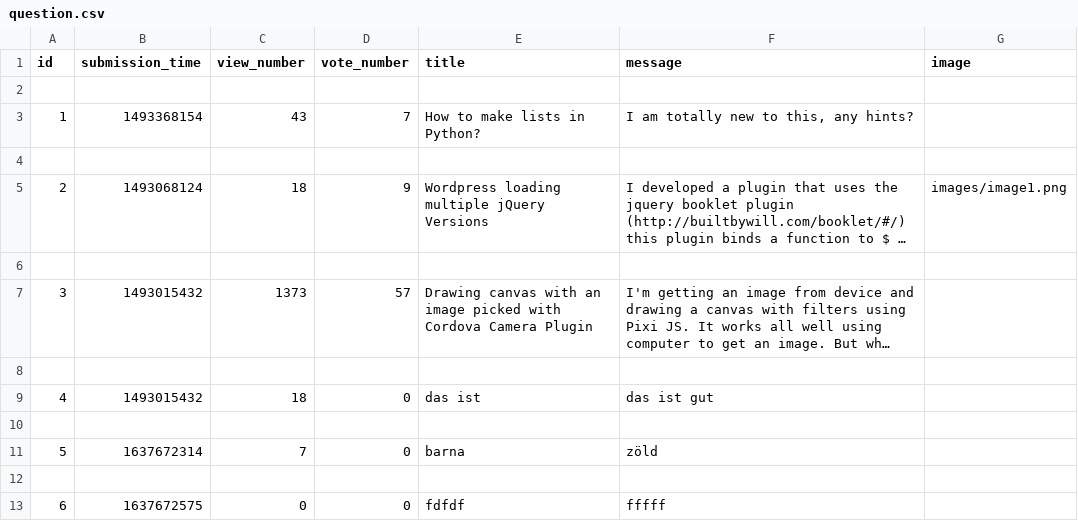
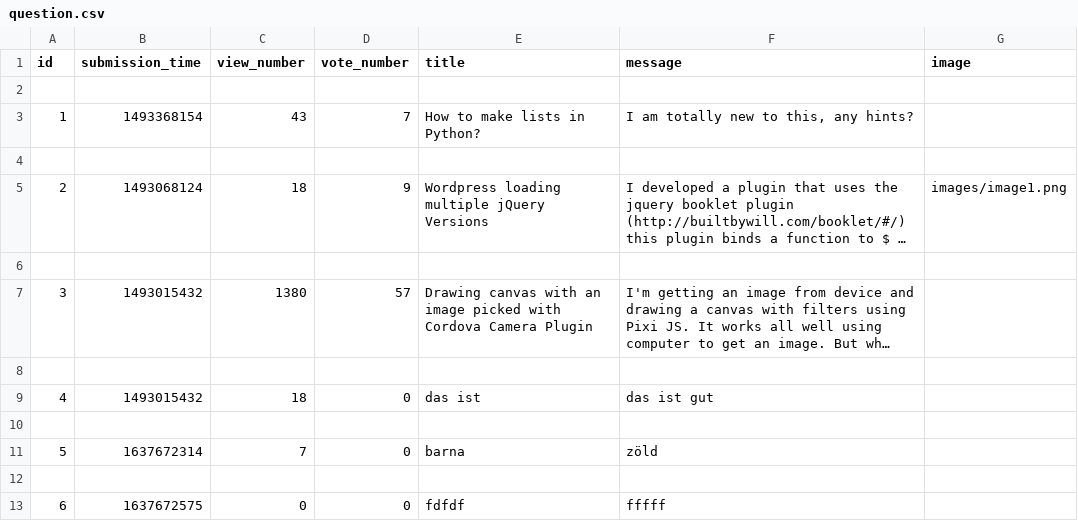
Before and after one commit to LatNat/ask-mate-3-python-LatNat, a CSV file: sample_data/question.csv, drawn as a sheet; long unchanged cells end in …; the diff names each change by its address in the sheet, - before the commit and + after, or states it on an @@ line.

```diff
--- a/sample_data/question.csv
+++ b/sample_data/question.csv
-C7 (view_number): 1373
+C7 (view_number): 1380
```
Also changed, not shown: sample_data/answer.csv.
